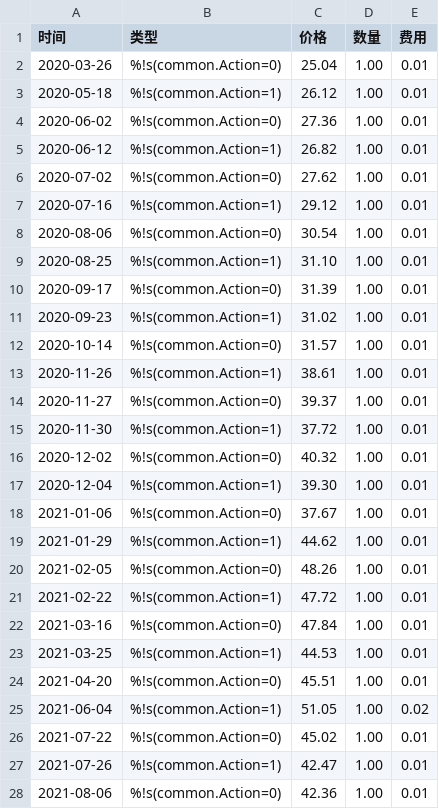
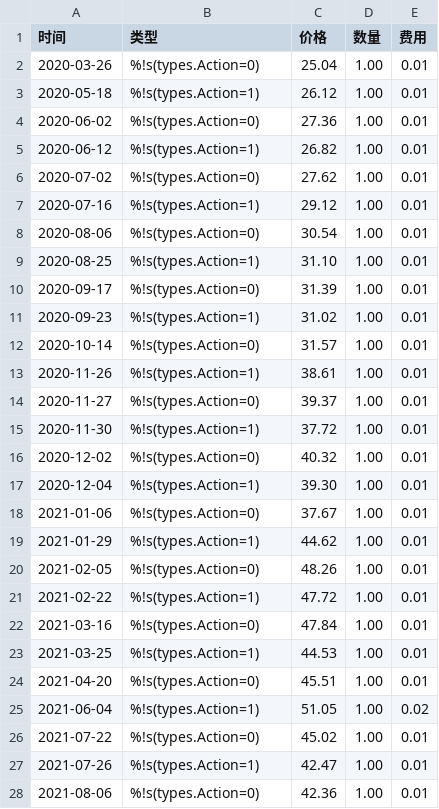
Before and after one commit to tina2elva/Stock_BackTester, a CSV file: cmb_MACD_trades.csv, drawn as a sheet; only a part is shown; the diff covers the shown part only.

```diff
--- a/cmb_MACD_trades.csv
+++ b/cmb_MACD_trades.csv
@@ -1,28 +1,28 @@
 时间,类型,价格,数量,费用
-2020-03-26,%!s(common.Action=0),25.04,1.00,0.01
-2020-05-18,%!s(common.Action=1),26.12,1.00,0.01
-2020-06-02,%!s(common.Action=0),27.36,1.00,0.01
-2020-06-12,%!s(common.Action=1),26.82,1.00,0.01
-2020-07-02,%!s(common.Action=0),27.62,1.00,0.01
-2020-07-16,%!s(common.Action=1),29.12,1.00,0.01
-2020-08-06,%!s(common.Action=0),30.54,1.00,0.01
-2020-08-25,%!s(common.Action=1),31.10,1.00,0.01
-2020-09-17,%!s(common.Action=0),31.39,1.00,0.01
-2020-09-23,%!s(common.Action=1),31.02,1.00,0.01
-2020-10-14,%!s(common.Action=0),31.57,1.00,0.01
-2020-11-26,%!s(common.Action=1),38.61,1.00,0.01
-2020-11-27,%!s(common.Action=0),39.37,1.00,0.01
-2020-11-30,%!s(common.Action=1),37.72,1.00,0.01
-2020-12-02,%!s(common.Action=0),40.32,1.00,0.01
-2020-12-04,%!s(common.Action=1),39.30,1.00,0.01
-2021-01-06,%!s(common.Action=0),37.67,1.00,0.01
-2021-01-29,%!s(common.Action=1),44.62,1.00,0.01
-2021-02-05,%!s(common.Action=0),48.26,1.00,0.01
-2021-02-22,%!s(common.Action=1),47.72,1.00,0.01
-2021-03-16,%!s(common.Action=0),47.84,1.00,0.01
-2021-03-25,%!s(common.Action=1),44.53,1.00,0.01
-2021-04-20,%!s(common.Action=0),45.51,1.00,0.01
-2021-06-04,%!s(common.Action=1),51.05,1.00,0.02
-2021-07-22,%!s(common.Action=0),45.02,1.00,0.01
-2021-07-26,%!s(common.Action=1),42.47,1.00,0.01
-2021-08-06,%!s(common.Action=0),42.36,1.00,0.01
+2020-03-26,%!s(types.Action=0),25.04,1.00,0.01
+2020-05-18,%!s(types.Action=1),26.12,1.00,0.01
+2020-06-02,%!s(types.Action=0),27.36,1.00,0.01
+2020-06-12,%!s(types.Action=1),26.82,1.00,0.01
+2020-07-02,%!s(types.Action=0),27.62,1.00,0.01
+2020-07-16,%!s(types.Action=1),29.12,1.00,0.01
+2020-08-06,%!s(types.Action=0),30.54,1.00,0.01
+2020-08-25,%!s(types.Action=1),31.10,1.00,0.01
+2020-09-17,%!s(types.Action=0),31.39,1.00,0.01
+2020-09-23,%!s(types.Action=1),31.02,1.00,0.01
+2020-10-14,%!s(types.Action=0),31.57,1.00,0.01
+2020-11-26,%!s(types.Action=1),38.61,1.00,0.01
+2020-11-27,%!s(types.Action=0),39.37,1.00,0.01
+2020-11-30,%!s(types.Action=1),37.72,1.00,0.01
+2020-12-02,%!s(types.Action=0),40.32,1.00,0.01
+2020-12-04,%!s(types.Action=1),39.30,1.00,0.01
+2021-01-06,%!s(types.Action=0),37.67,1.00,0.01
+2021-01-29,%!s(types.Action=1),44.62,1.00,0.01
+2021-02-05,%!s(types.Action=0),48.26,1.00,0.01
+2021-02-22,%!s(types.Action=1),47.72,1.00,0.01
+2021-03-16,%!s(types.Action=0),47.84,1.00,0.01
+2021-03-25,%!s(types.Action=1),44.53,1.00,0.01
+2021-04-20,%!s(types.Action=0),45.51,1.00,0.01
+2021-06-04,%!s(types.Action=1),51.05,1.00,0.02
+2021-07-22,%!s(types.Action=0),45.02,1.00,0.01
+2021-07-26,%!s(types.Action=1),42.47,1.00,0.01
+2021-08-06,%!s(types.Action=0),42.36,1.00,0.01
```
Also changed, not shown: 17 edited cells elsewhere in this file, 20 other files.
